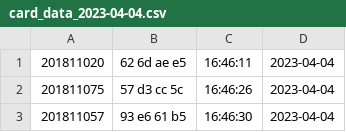
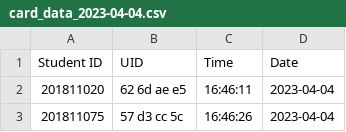
Before and after one commit to munjkim/rasberrypi_nfc, a CSV file: data/card_data_2023-04-04.csv, drawn as a sheet; only a part is shown; the shorter side is filled out with more unchanged rows.

```diff
--- a/data/card_data_2023-04-04.csv
+++ b/data/card_data_2023-04-04.csv
@@ -1 +1,2 @@
+Student ID,UID,Time,Date
 201811020,62  6d  ae  e5  ,16:46:11,2023-04-04
```
Also changed, not shown: data/attendance.csv.
